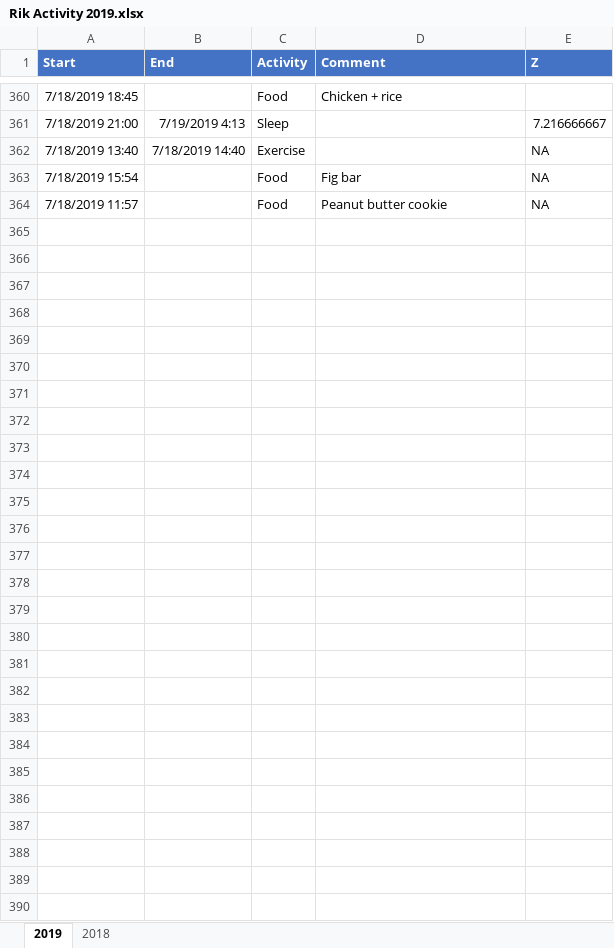
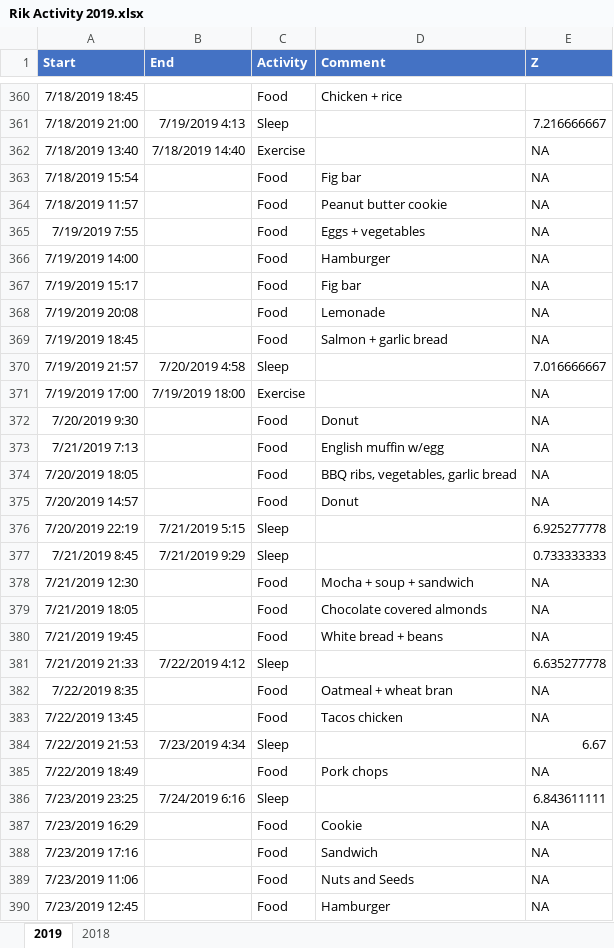
Before and after one commit to hbaocr/cgm, an Excel workbook: librelink/Rik Activity 2019.xlsx, sheet 2019, drawn as a sheet; only a part is shown, gaps mark what is left out; values as stored, in another font and other column widths than the file's, no borders; table styles not drawn; the diff names each change by its address in the sheet, - before the commit and + after, or states it on an @@ line.

Commit message:
Data updates 7/24/2019

```diff
--- a/librelink/Rik Activity 2019.xlsx (sheet 2019)
+++ b/librelink/Rik Activity 2019.xlsx (sheet 2019)
+row 365: 7/19/2019 7:55 |  | Food | Eggs + vegetables | NA
+row 366: 7/19/2019 14:00 |  | Food | Hamburger | NA
+row 367: 7/19/2019 15:17 |  | Food | Fig bar | NA
+row 368: 7/19/2019 20:08 |  | Food | Lemonade | NA
+row 369: 7/19/2019 18:45 |  | Food | Salmon + garlic bread | NA
+row 370: 7/19/2019 21:57 | 7/20/2019 4:58 | Sleep |  | 7.016666667
+row 371: 7/19/2019 17:00 | 7/19/2019 18:00 | Exercise |  | NA
+row 372: 7/20/2019 9:30 |  | Food | Donut | NA
+row 373: 7/21/2019 7:13 |  | Food | English muffin w/egg | NA
+row 374: 7/20/2019 18:05 |  | Food | BBQ ribs, vegetables, garlic bread | NA
+row 375: 7/20/2019 14:57 |  | Food | Donut | NA
+row 376: 7/20/2019 22:19 | 7/21/2019 5:15 | Sleep |  | 6.925277778
+row 377: 7/21/2019 8:45 | 7/21/2019 9:29 | Sleep |  | 0.733333333
+row 378: 7/21/2019 12:30 |  | Food | Mocha + soup + sandwich | NA
+row 379: 7/21/2019 18:05 |  | Food | Chocolate covered almonds | NA
+row 380: 7/21/2019 19:45 |  | Food | White bread + beans | NA
+row 381: 7/21/2019 21:33 | 7/22/2019 4:12 | Sleep |  | 6.635277778
+row 382: 7/22/2019 8:35 |  | Food | Oatmeal + wheat bran | NA
+row 383: 7/22/2019 13:45 |  | Food | Tacos chicken | NA
+row 384: 7/22/2019 21:53 | 7/23/2019 4:34 | Sleep |  | 6.67
+row 385: 7/22/2019 18:49 |  | Food | Pork chops | NA
+row 386: 7/23/2019 23:25 | 7/24/2019 6:16 | Sleep |  | 6.843611111
+row 387: 7/23/2019 16:29 |  | Food | Cookie | NA
+row 388: 7/23/2019 17:16 |  | Food | Sandwich | NA
+row 389: 7/23/2019 11:06 |  | Food | Nuts and Seeds | NA
+row 390: 7/23/2019 12:45 |  | Food | Hamburger | NA
```
Also changed, not shown: 8 other files.
